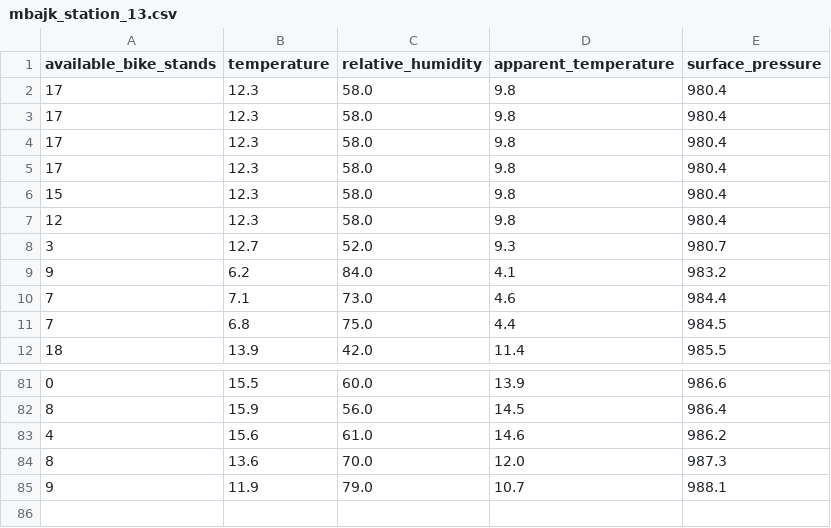
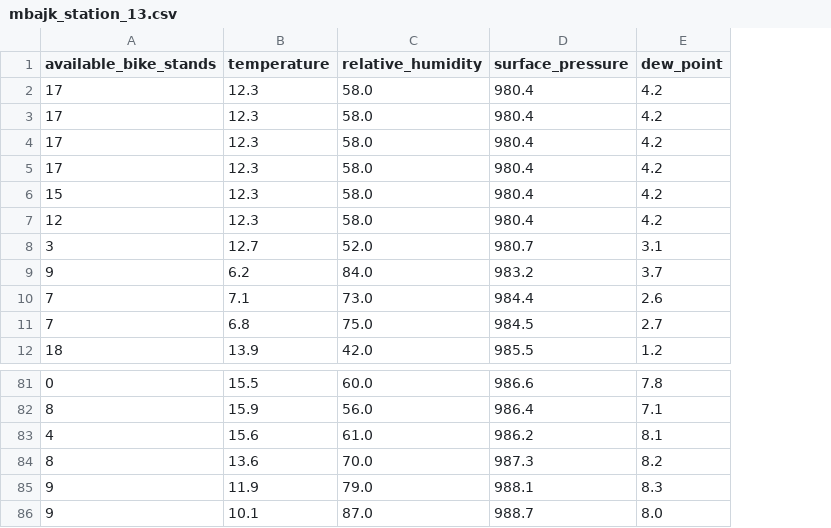
Before and after one commit to perkzen/mbajk-ml-web-service, a CSV file: data/processed/mbajk_station_13.csv, drawn as a sheet; only a part is shown, gaps mark what is left out; removed rows and columns are numbered as before the commit, all else as after; the diff names each change by its address in the sheet, - before the commit and + after, or states it on an @@ line.

```diff
--- a/data/processed/mbajk_station_13.csv
+++ b/data/processed/mbajk_station_13.csv
-column D (apparent_temperature), rows 2-12: 9.8 | 9.8 | 9.8 | 9.8 | 9.8 | 9.8 | 9.3 | 4.1 | 4.6 | 4.4 | 11.4; rows 81-85: 13.9 | 14.5 | 14.6 | 12.0 | 10.7
+column E (dew_point), rows 2-12: 4.2 | 4.2 | 4.2 | 4.2 | 4.2 | 4.2 | 3.1 | 3.7 | 2.6 | 2.7 | 1.2; rows 81-85: 7.8 | 7.1 | 8.1 | 8.2 | 8.3
+row 86: 9 | 10.1 | 87.0 | 988.7 | 8.0
```
Also changed, not shown: data/processed/mbajk_station_1.csv, data/processed/mbajk_station_10.csv, 25 other files.
